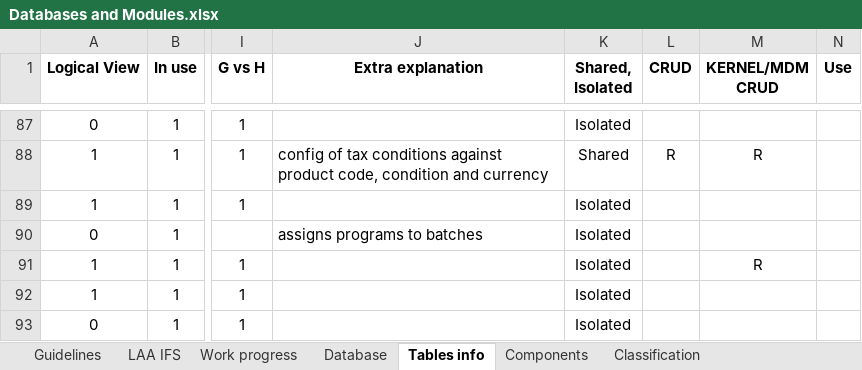
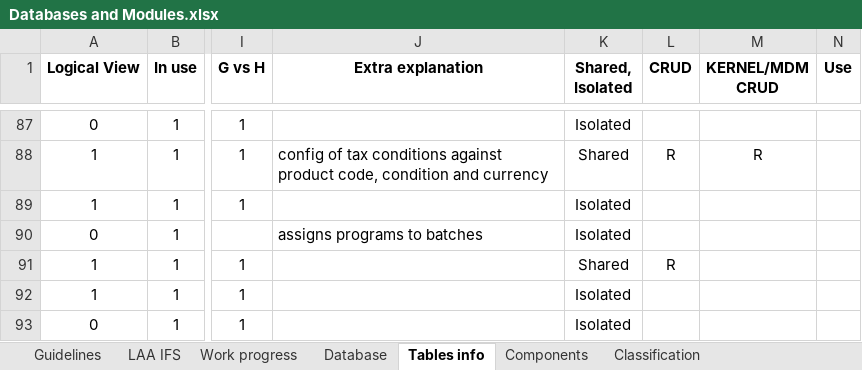
Before and after one commit to TomDeweerdt/BaselinedDocs, an Excel workbook: ifsarchi/Databases and Modules.xlsx, sheet Tables info, drawn as a sheet; only a part is shown, gaps mark what is left out; values as stored, in another font and other column widths than the file's, no borders; conditional formats not drawn; the diff covers the shown part only; the diff names each change by its address in the sheet, - before the commit and + after, or states it on an @@ line.

```diff
--- a/ifsarchi/Databases and Modules.xlsx (sheet Tables info)
+++ b/ifsarchi/Databases and Modules.xlsx (sheet Tables info)
-K91 (Shared, Isolated): Isolated
+K91 (Shared, Isolated): Shared
-L91 (CRUD): (empty)
+L91 (CRUD): R
-M91 (KERNEL/MDM CRUD): R
+M91 (KERNEL/MDM CRUD): (empty)
```
Also changed, not shown: 14 edited cells elsewhere in this sheet, charts or pictures, 1 other file.
